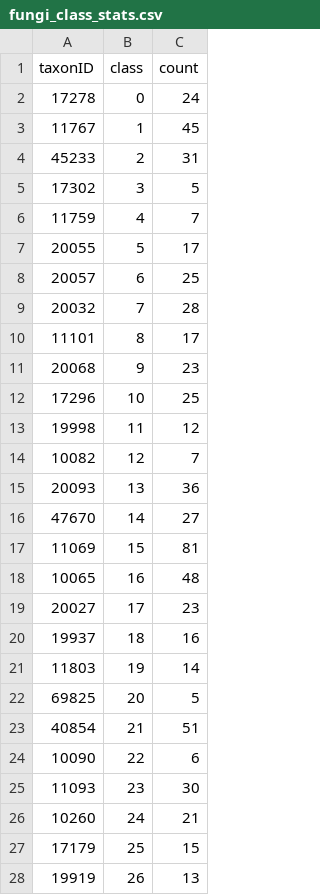
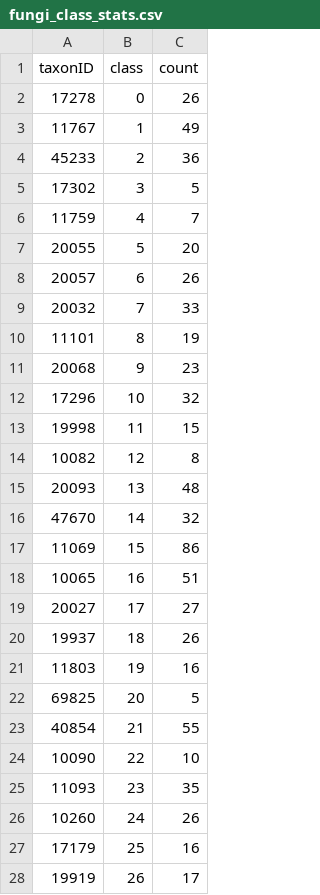
Before and after one commit to HnimNart/summerschool, a CSV file: log/fungi_class_stats.csv, drawn as a sheet; only a part is shown; the diff covers the shown part only.

```diff
--- a/log/fungi_class_stats.csv
+++ b/log/fungi_class_stats.csv
@@ -1,28 +1,28 @@
 taxonID,class,count
-17278, 0, 24
-11767, 1, 45
-45233, 2, 31
+17278, 0, 26
+11767, 1, 49
+45233, 2, 36
 17302, 3, 5
 11759, 4, 7
-20055, 5, 17
-20057, 6, 25
-20032, 7, 28
-11101, 8, 17
+20055, 5, 20
+20057, 6, 26
+20032, 7, 33
+11101, 8, 19
 20068, 9, 23
-17296, 10, 25
-19998, 11, 12
-10082, 12, 7
-20093, 13, 36
-47670, 14, 27
-11069, 15, 81
-10065, 16, 48
-20027, 17, 23
-19937, 18, 16
-11803, 19, 14
+17296, 10, 32
+19998, 11, 15
+10082, 12, 8
+20093, 13, 48
+47670, 14, 32
+11069, 15, 86
+10065, 16, 51
+20027, 17, 27
+19937, 18, 26
+11803, 19, 16
 69825, 20, 5
-40854, 21, 51
-10090, 22, 6
-11093, 23, 30
-10260, 24, 21
-17179, 25, 15
-19919, 26, 13
+40854, 21, 55
+10090, 22, 10
+11093, 23, 35
+10260, 24, 26
+17179, 25, 16
+19919, 26, 17
```
Also changed, not shown: 119 edited cells elsewhere in this file, 8 other files.
